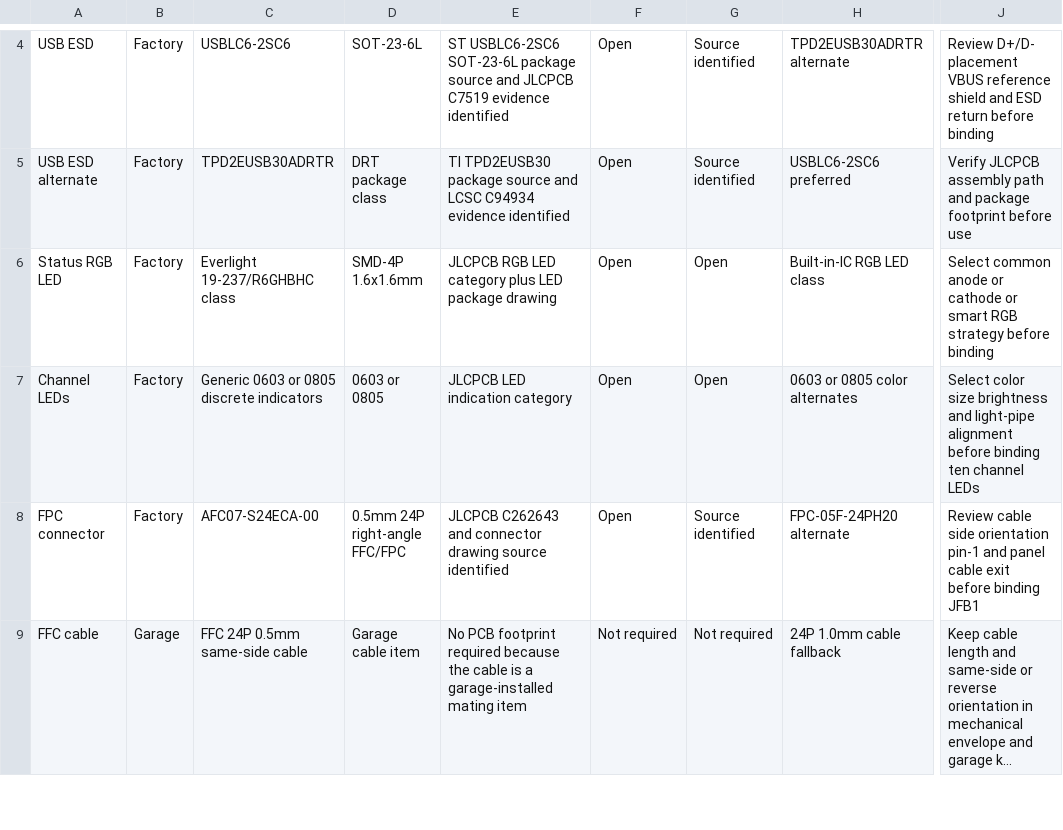
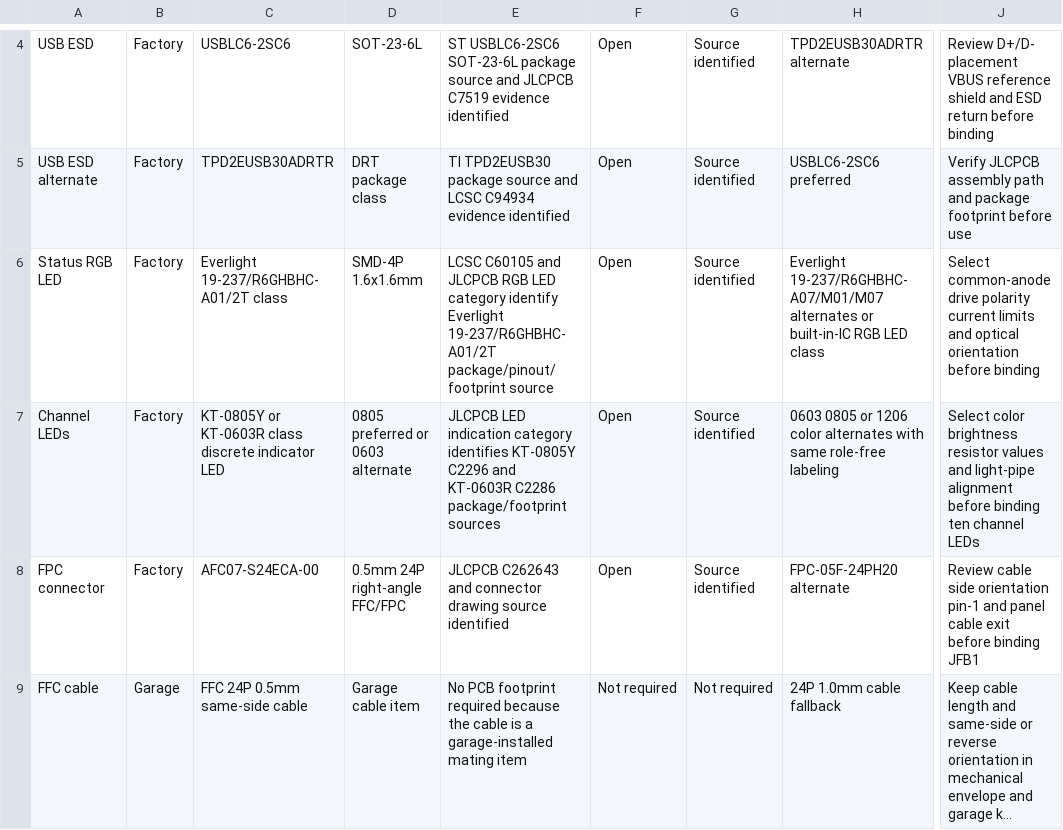
Before and after one commit to avlyubimov/svc-platform, a CSV file: hardware/front-board/FB-100/FB-100-footprint-binding-inventory.csv, drawn as a sheet; only a part is shown, gaps mark what is left out; long unchanged cells end in …; the diff names each change by its address in the sheet, - before the commit and + after, or states it on an @@ line.

Commit message:
Complete FB footprint package sources

```diff
--- a/hardware/front-board/FB-100/FB-100-footprint-binding-inventory.csv
+++ b/hardware/front-board/FB-100/FB-100-footprint-binding-inventory.csv
-C6: Everlight 19-237/R6GHBHC class
+C6: Everlight 19-237/R6GHBHC-A01/2T class
-E6: JLCPCB RGB LED category plus LED package drawing
+E6: LCSC C60105 and JLCPCB RGB LED category identify Everlight 19-237/R6GHBHC-A01/2T package/pinout/footprint source
-G6:G7: Open
+G6:G7: Source identified
-H6: Built-in-IC RGB LED…
+H6: Everlight 19-237/R6GHBHC-A07/M01/M07 alternates or built-in-IC RGB LED…
-J6: Select common anode or cathode or smart RGB strategy before binding
+J6: Select common-anode drive polarity current limits and optical orientation before binding
-C7: Generic 0603 or 0805 discrete indicators
+C7: KT-0805Y or KT-0603R class discrete indicator LED
-D7: 0603 or 0805
+D7: 0805 preferred or 0603 alternate
-E7: …indication category
+E7: …indication category identifies KT-0805Y C2296 and KT-0603R C2286 package/footprint sources
-H7: 0603 or 0805 color alternates
+H7: 0603 0805 or 1206 color alternates with same role-free labeling
-J7: Select color size brightness and light-pipe…
+J7: Select color brightness resistor values and light-pipe…
```
Also changed, not shown: hardware/front-board/FB-100/FB-100-component-sourcing-precheck.csv, production/board-order/three_board_footprint_binding_status.csv, 1 other file.
